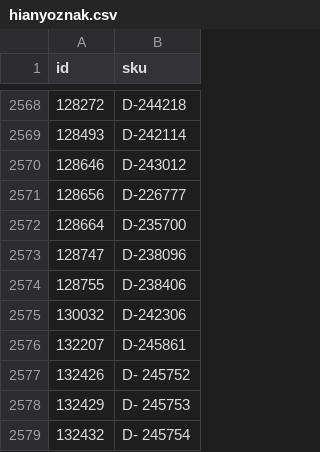
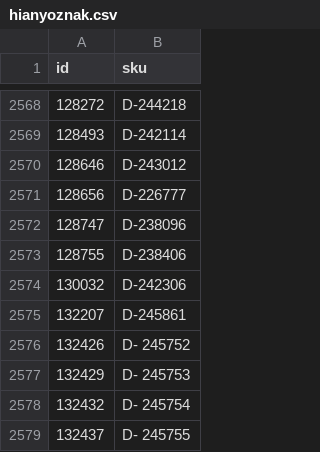
Before and after one commit to woogogo-pro/csv-karcsusito, a CSV file: hianyoznak.csv, drawn as a sheet; only a part is shown, gaps mark what is left out; the shorter side is filled out with more unchanged rows; the diff names each change by its address in the sheet, - before the commit and + after, or states it on an @@ line.

```diff
--- a/hianyoznak.csv
+++ b/hianyoznak.csv
-row 2572: 128664 | D-235700
```
Also changed, not shown: karcsusitott_feed.csv, surgos_frissites_valtoztak.csv, 1 other file.
